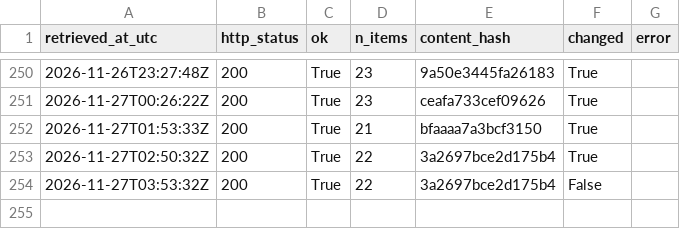
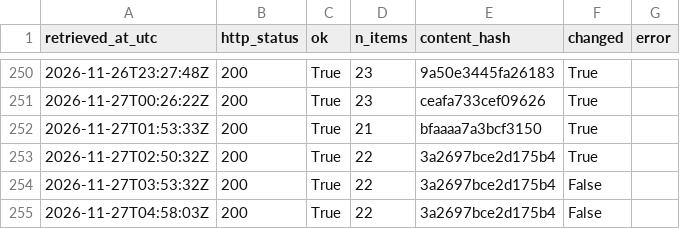
Before and after one commit to Chenyang1006/tfl-lift-data, a CSV file: data/log.csv, drawn as a sheet; only a part is shown, gaps mark what is left out; the diff names each change by its address in the sheet, - before the commit and + after, or states it on an @@ line.

Commit message:
Lift data 2026-11-27T04:58Z

```diff
--- a/data/log.csv
+++ b/data/log.csv
+row 255: 2026-11-27T04:58:03Z | 200 | True | 22 | 3a2697bce2d175b4 | False
```
